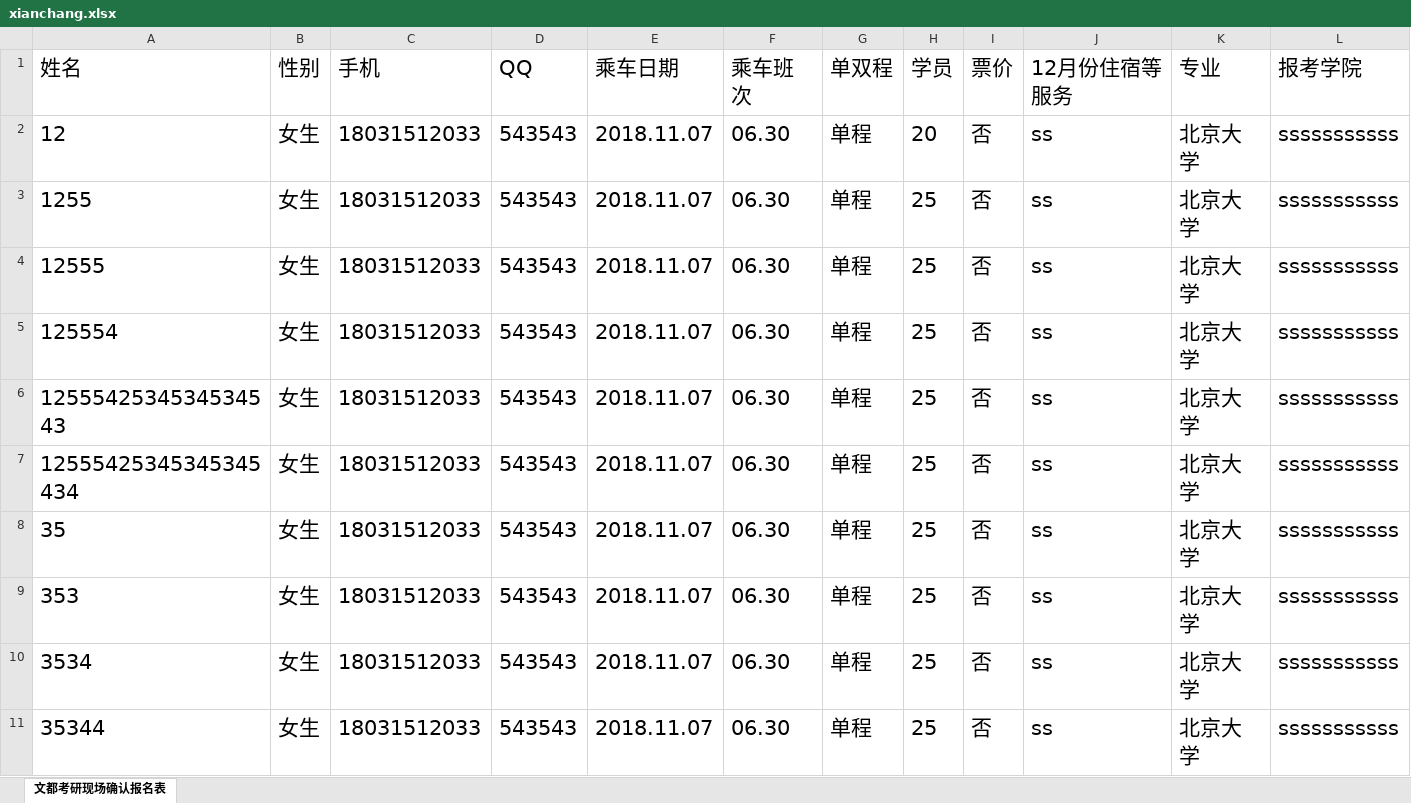
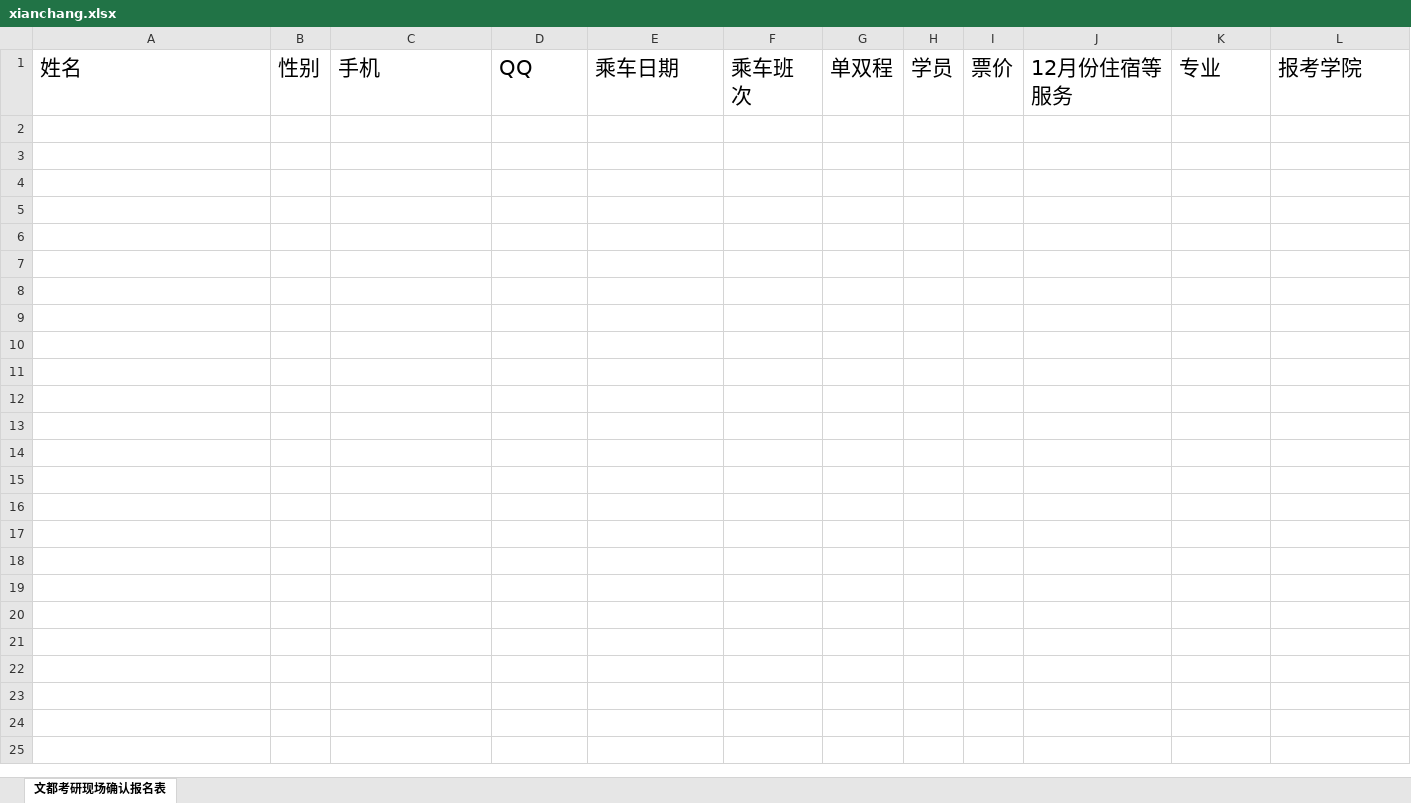
Before and after one commit to Thomas-cat/wendu, an Excel workbook: Enrollproject/xianchang.xlsx, sheet 文都考研现场确认报名表, drawn as a sheet; only a part is shown; values as stored, in another font and other column widths than the file's, no borders; rows hold the shown columns only; the diff covers the shown part only; the diff names each change by its address in the sheet, - before the commit and + after, or states it on an @@ line.

```diff
--- a/Enrollproject/xianchang.xlsx (sheet 文都考研现场确认报名表)
+++ b/Enrollproject/xianchang.xlsx (sheet 文都考研现场确认报名表)
-row 2: 12 | 女生 | 18031512033 | 543543 | 2018.11.07 | 06.30 | 单程 | 20 | 否 | ss | 北京大学 | sssssssssss
-row 3: 1255 | 女生 | 18031512033 | 543543 | 2018.11.07 | 06.30 | 单程 | 25 | 否 | ss | 北京大学 | sssssssssss
-row 4: 12555 | 女生 | 18031512033 | 543543 | 2018.11.07 | 06.30 | 单程 | 25 | 否 | ss | 北京大学 | sssssssssss
-row 5: 125554 | 女生 | 18031512033 | 543543 | 2018.11.07 | 06.30 | 单程 | 25 | 否 | ss | 北京大学 | sssssssssss
-row 6: 1255542534534534543 | 女生 | 18031512033 | 543543 | 2018.11.07 | 06.30 | 单程 | 25 | 否 | ss | 北京大学 | sssssssssss
-row 7: 12555425345345345434 | 女生 | 18031512033 | 543543 | 2018.11.07 | 06.30 | 单程 | 25 | 否 | ss | 北京大学 | sssssssssss
-row 8: 35 | 女生 | 18031512033 | 543543 | 2018.11.07 | 06.30 | 单程 | 25 | 否 | ss | 北京大学 | sssssssssss
-row 9: 353 | 女生 | 18031512033 | 543543 | 2018.11.07 | 06.30 | 单程 | 25 | 否 | ss | 北京大学 | sssssssssss
-row 10: 3534 | 女生 | 18031512033 | 543543 | 2018.11.07 | 06.30 | 单程 | 25 | 否 | ss | 北京大学 | sssssssssss
-row 11: 35344 | 女生 | 18031512033 | 543543 | 2018.11.07 | 06.30 | 单程 | 25 | 否 | ss | 北京大学 | sssssssssss
```
Also changed, not shown: 26 removed rows elsewhere in this sheet, 25 other files.
